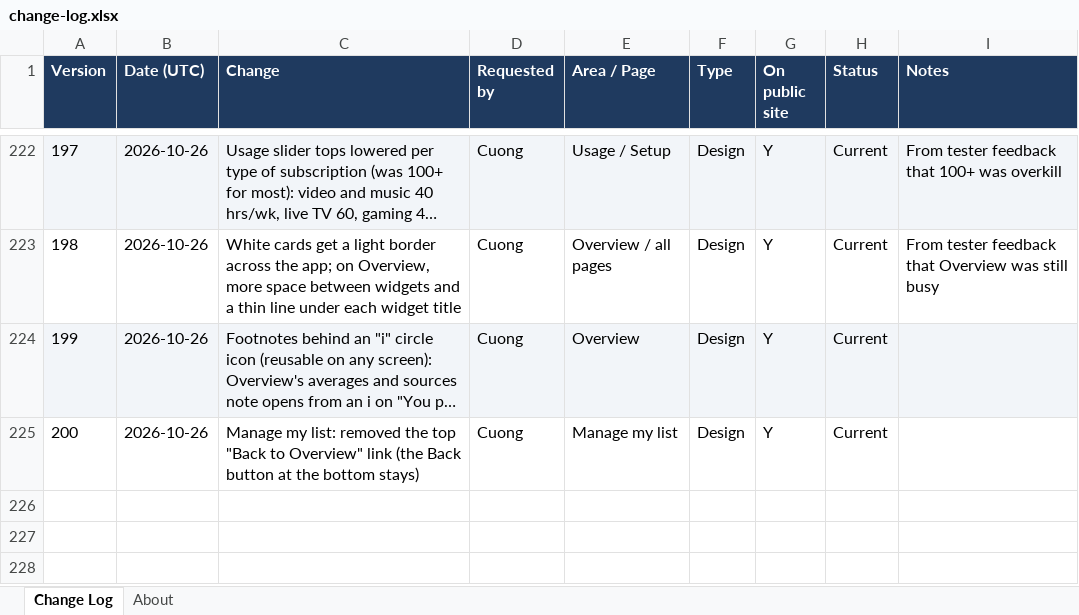
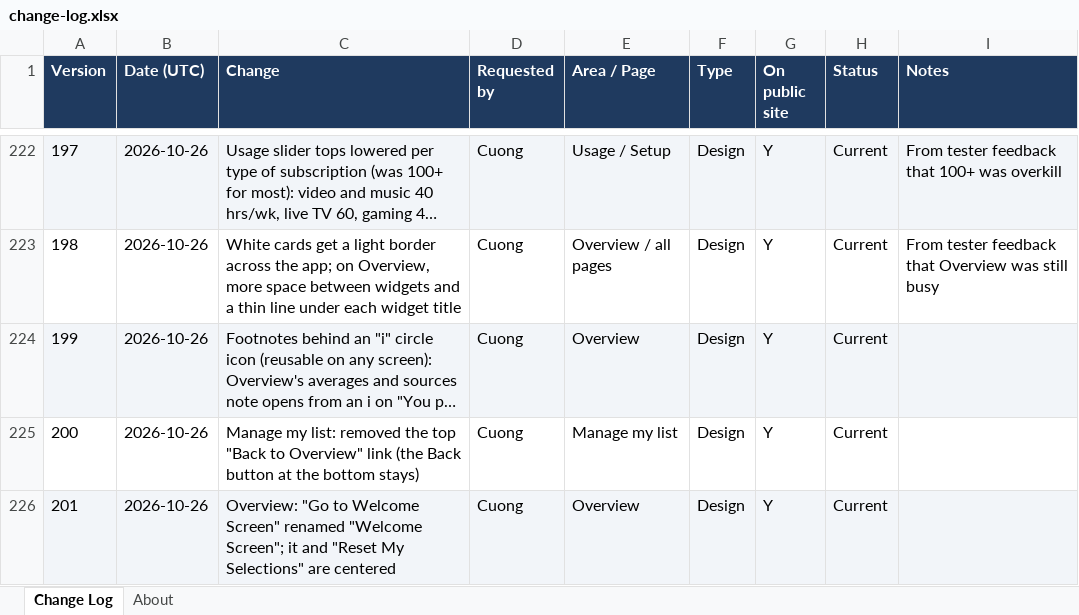
Before and after one commit to cquach1004/Subscription-keeper, an Excel workbook: changelog/change-log.xlsx, sheet Change Log, drawn as a sheet; only a part is shown, gaps mark what is left out; long unchanged cells end in …; values as stored, in another font and other column widths than the file's, no borders; the diff names each change by its address in the sheet, - before the commit and + after, or states it on an @@ line.

```diff
--- a/changelog/change-log.xlsx (sheet Change Log)
+++ b/changelog/change-log.xlsx (sheet Change Log)
+row 226: 201 | 2026-10-26 | Overview: "Go to Welcome Screen" renamed "Welcome Screen"; it and "Reset My Selections" are centered | Cuong | Overview | Design | Y | Current
```
Also changed, not shown: 4 other files.
